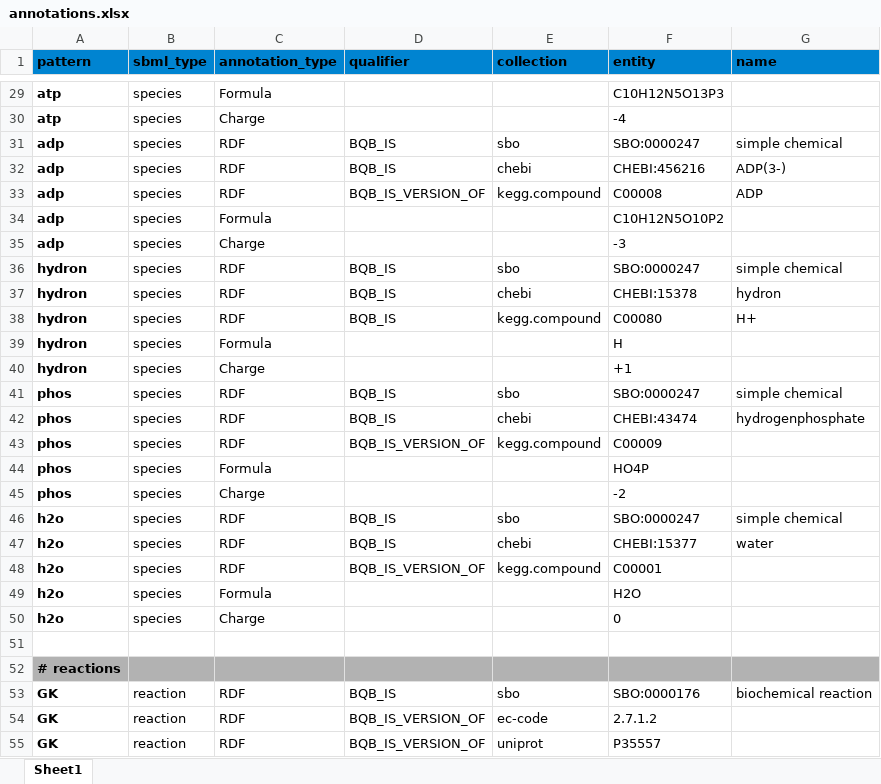
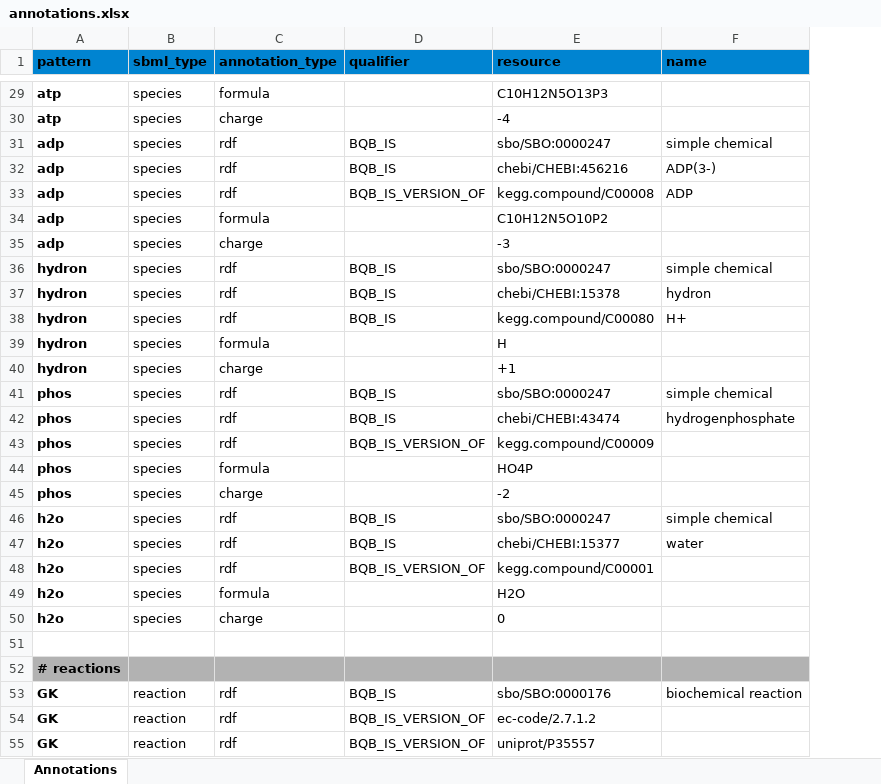
Before and after one commit to matthiaskoenig/sbmlutils, an Excel workbook: sbmlutils/examples/models/tiny_model/annotations.xlsx, sheet Annotations, drawn as a sheet; only a part is shown, gaps mark what is left out; values as stored, in another font and other column widths than the file's, no borders; removed rows and columns are numbered as before the commit, all else as after; the diff covers the shown part only; the diff names each change by its address in the sheet, - before the commit and + after, or states it on an @@ line.

Commit message:
working on external annotations

```diff
--- a/sbmlutils/examples/models/tiny_model/annotations.xlsx (sheet Annotations)
+++ b/sbmlutils/examples/models/tiny_model/annotations.xlsx (sheet Annotations)
-sheet tab: Sheet1
+sheet tab: Annotations
-column E (collection), rows 31-55: sbo | chebi | kegg.compound |  |  | sbo | chebi | kegg.compound |  |  | sbo | chebi | kegg.compound |  |  | sbo | chebi | kegg.compound |  |  |  |  | sbo | ec-code | uniprot
-column F (entity), rows 29-55: C10H12N5O13P3 | -4 | SBO:0000247 | CHEBI:456216 | C00008 | C10H12N5O10P2 | -3 | SBO:0000247 | CHEBI:15378 | C00080 | H | +1 | SBO:0000247 | CHEBI:43474 | C00009 | HO4P | -2 | SBO:0000247 | CHEBI:15377 | C00001 | H2O | 0 |  |  | SBO:0000176 | 2.7.1.2 | P35557
+column E (resource), rows 29-55: C10H12N5O13P3 | -4 | sbo/SBO:0000247 | chebi/CHEBI:456216 | kegg.compound/C00008 | C10H12N5O10P2 | -3 | sbo/SBO:0000247 | chebi/CHEBI:15378 | kegg.compound/C00080 | H | +1 | sbo/SBO:0000247 | chebi/CHEBI:43474 | kegg.compound/C00009 | HO4P | -2 | sbo/SBO:0000247 | chebi/CHEBI:15377 | kegg.compound/C00001 | H2O | 0 |  |  | sbo/SBO:0000176 | ec-code/2.7.1.2 | uniprot/P35557
-C29 (annotation_type): Formula
+C29 (annotation_type): formula
-C30 (annotation_type): Charge
+C30 (annotation_type): charge
-C31:C33 (annotation_type): RDF
+C31:C33 (annotation_type): rdf
-C34 (annotation_type): Formula
+C34 (annotation_type): formula
-C35 (annotation_type): Charge
+C35 (annotation_type): charge
-C36:C38 (annotation_type): RDF
+C36:C38 (annotation_type): rdf
-C39 (annotation_type): Formula
+C39 (annotation_type): formula
-C40 (annotation_type): Charge
+C40 (annotation_type): charge
-C41:C43 (annotation_type): RDF
+C41:C43 (annotation_type): rdf
-C44 (annotation_type): Formula
+C44 (annotation_type): formula
-C45 (annotation_type): Charge
+C45 (annotation_type): charge
-C46:C48 (annotation_type): RDF
+C46:C48 (annotation_type): rdf
-C49 (annotation_type): Formula
+C49 (annotation_type): formula
-C50 (annotation_type): Charge
+C50 (annotation_type): charge
-C53:C55 (annotation_type): RDF
+C53:C55 (annotation_type): rdf
```
Also changed, not shown: 24 edited cells elsewhere in this sheet, sbmlutils/dfba/diauxic_growth/annotations.xlsx, 10 other files.
